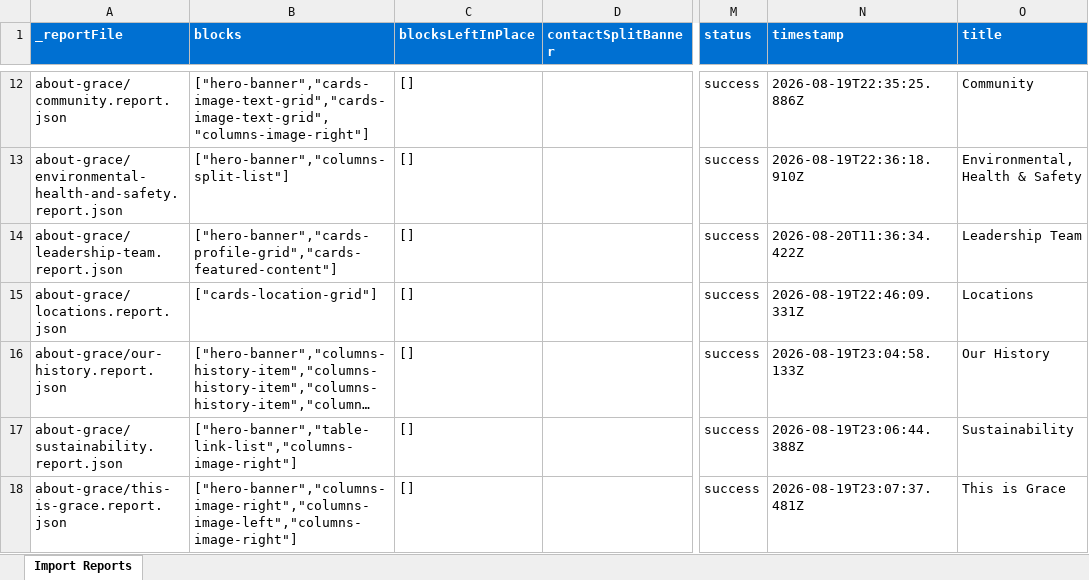
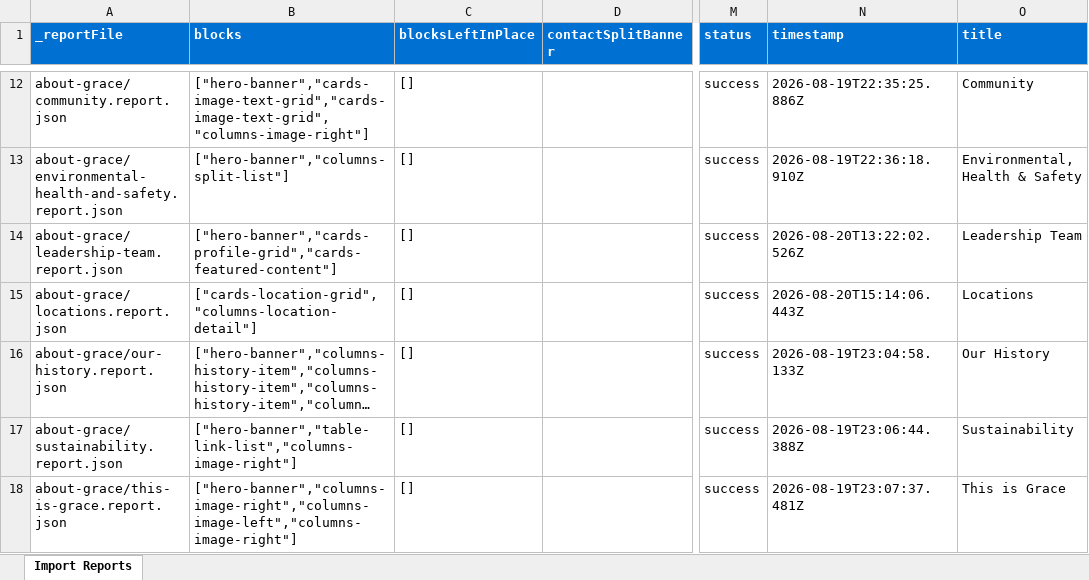
Before and after one commit to meejain/ema-grace, an Excel workbook: tools/importer/reports/import-grace-master.report.xlsx, sheet Import Reports, drawn as a sheet; only a part is shown, gaps mark what is left out; long unchanged cells end in …; values as stored, in another font and other column widths than the file's, no borders; the diff names each change by its address in the sheet, - before the commit and + after, or states it on an @@ line.

Commit message:
Add cards block, update importer
Automated migration updates generated by Experience Modernization Agent.

Changed files (12):
- blocks/cards/cards.css
- icons/warehouse.svg
- templates/sidebar/sidebar.css
- test-results/.last-run.json
- test-results/a11y-a11y-http-localhost-3000-content-about-grace-locations/error-context.md
- tools/importer/backups/about-grace/import-grace-master.bundle.js
- tools/importer/import-grace-master.bundle.js
- tools/importer/import-grace-master.js
- tools/importer/parsers/cards-featured-content.js
- tools/importer/reports/about-grace/leadership-team.report.json
- tools/importer/reports/about-grace/locations.report.json
- tools/importer/reports/import-grace-master.report.xlsx

```diff
--- a/tools/importer/reports/import-grace-master.report.xlsx (sheet Import Reports)
+++ b/tools/importer/reports/import-grace-master.report.xlsx (sheet Import Reports)
-N14 (timestamp): 2026-08-20T11:36:34.422Z
+N14 (timestamp): 2026-08-20T13:22:02.526Z
-B15 (blocks): ["cards-location-grid"]
+B15 (blocks): ["cards-location-grid","columns-location-detail"]
-N15 (timestamp): 2026-08-19T22:46:09.331Z
+N15 (timestamp): 2026-08-20T15:14:06.443Z
```
Also changed, not shown: 11 other files.
